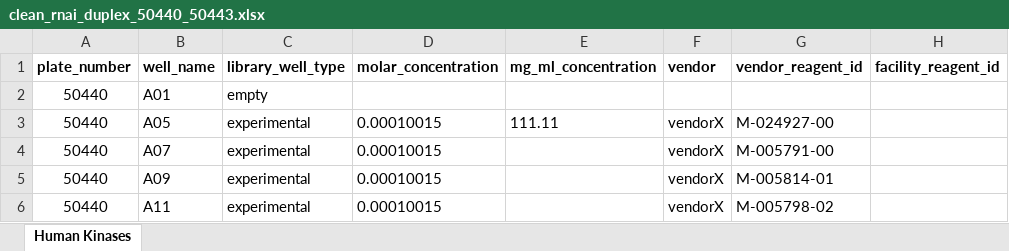
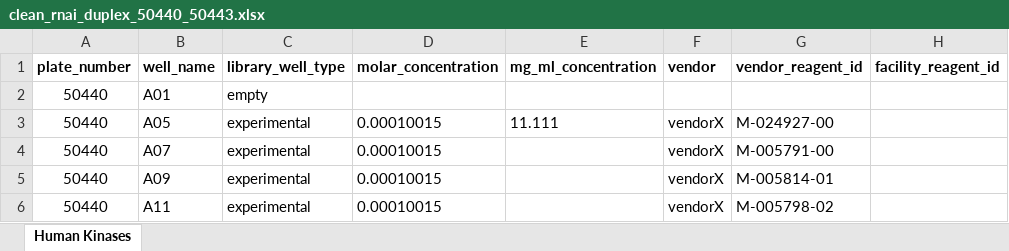
Before and after one commit to seanderickson/lims, an Excel workbook: db/static/test_data/libraries/clean_rnai_duplex_50440_50443.xlsx, sheet Human Kinases, drawn as a sheet; only a part is shown; values as stored, in another font and other column widths than the file's, no borders; the diff names each change by its address in the sheet, - before the commit and + after, or states it on an @@ line.

Commit message:
adjust decimal values to allowed

```diff
--- a/db/static/test_data/libraries/clean_rnai_duplex_50440_50443.xlsx (sheet Human Kinases)
+++ b/db/static/test_data/libraries/clean_rnai_duplex_50440_50443.xlsx (sheet Human Kinases)
-E3 (mg_ml_concentration): 111.11
+E3 (mg_ml_concentration): 11.111
```
Also changed, not shown: db/static/test_data/libraries/clean_data_rnai.xlsx.
